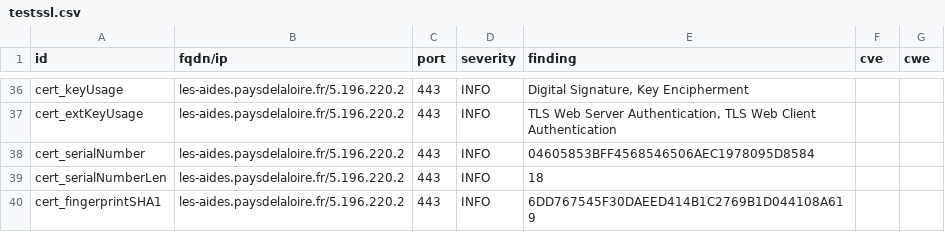
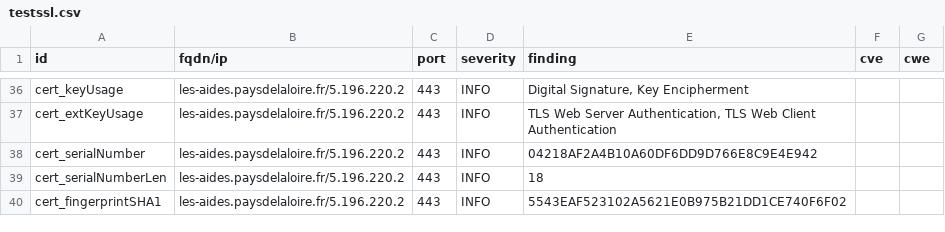
Before and after one commit to arthurzenika/dashlord-mgdis, a CSV file: results/aHR0cHM6Ly9sZXMtYWlkZXMucGF5c2RlbGFsb2lyZS5mci8=/testssl.csv, drawn as a sheet; only a part is shown, gaps mark what is left out; the diff covers the shown part only.

```diff
--- a/results/aHR0cHM6Ly9sZXMtYWlkZXMucGF5c2RlbGFsb2lyZS5mci8=/testssl.csv
+++ b/results/aHR0cHM6Ly9sZXMtYWlkZXMucGF5c2RlbGFsb2lyZS5mci8=/testssl.csv
@@ -37,4 +37,4 @@
 "cert_extKeyUsage","les-aides.paysdelaloire.fr/5.196.220.2","443","INFO","TLS Web Server Authentication, TLS Web Client Authentication","",""
-"cert_serialNumber","les-aides.paysdelaloire.fr/5.196.220.2","443","INFO","04605853BFF4568546506AEC1978095D8584","",""
+"cert_serialNumber","les-aides.paysdelaloire.fr/5.196.220.2","443","INFO","04218AF2A4B10A60DF6DD9D766E8C9E4E942","",""
 "cert_serialNumberLen","les-aides.paysdelaloire.fr/5.196.220.2","443","INFO","18","",""
-"cert_fingerprintSHA1","les-aides.paysdelaloire.fr/5.196.220.2","443","INFO","6DD767545F30DAEED414B1C2769B1D044108A619","",""
+"cert_fingerprintSHA1","les-aides.paysdelaloire.fr/5.196.220.2","443","INFO","5543EAF523102A5621E0B975B21DD1CE740F6F02","",""
```
Also changed, not shown: 6 edited cells elsewhere in this file, 14 other files.
